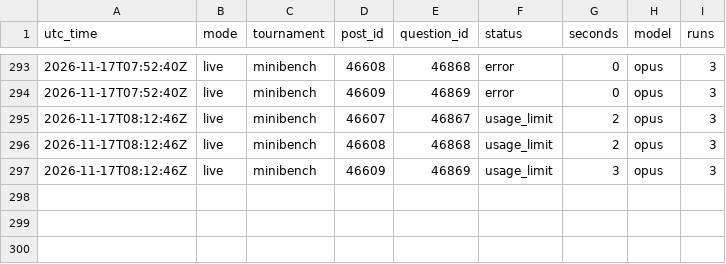
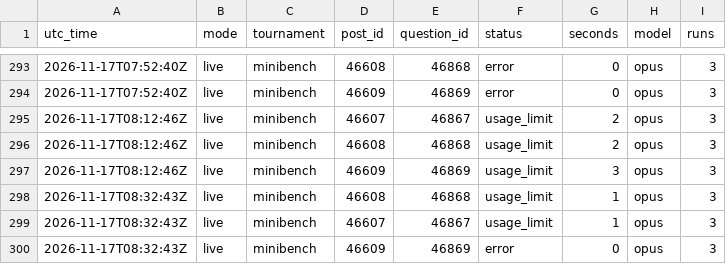
Before and after one commit to SiyaoGui/claude-forecast-bot, a CSV file: logs/forecasts.csv, drawn as a sheet; only a part is shown, gaps mark what is left out.

Commit message:
Update forecast log

```diff
--- a/logs/forecasts.csv
+++ b/logs/forecasts.csv
@@ -297 +297,4 @@ utc_time,mode,tournament,post_id,question_id,status,seconds,model,runs
 2026-11-17T08:12:46Z,live,minibench,46609,46869,usage_limit,3,opus,3
+2026-11-17T08:32:43Z,live,minibench,46608,46868,usage_limit,1,opus,3
+2026-11-17T08:32:43Z,live,minibench,46607,46867,usage_limit,1,opus,3
+2026-11-17T08:32:43Z,live,minibench,46609,46869,error,0,opus,3
```
